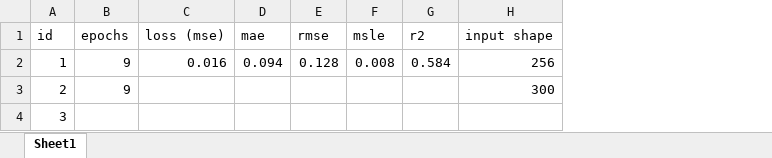
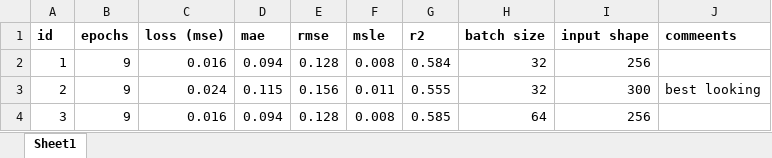
Before and after one commit to dominika01/pain-detection-cats, an Excel workbook: models-keypoints.xlsx, sheet Sheet1, drawn as a sheet; values as stored, in another font and other column widths than the file's, no borders; addresses are those after the commit; the diff names each change by its address in the sheet, - before the commit and + after, or states it on an @@ line.

Commit message:
new model iteration

```diff
--- a/models-keypoints.xlsx (sheet Sheet1)
+++ b/models-keypoints.xlsx (sheet Sheet1)
+column H (batch size), rows 2-4: 32 | 32 | 64
+column J (commeents), row 3: best looking
-A1:G1 bold: off
+A1:G1 bold: on
-I1 bold: off
+I1 bold: on
-C3 (loss (mse)): (empty)
+C3 (loss (mse)): 0.024
-D3 (mae): (empty)
+D3 (mae): 0.115
-E3 (rmse): (empty)
+E3 (rmse): 0.156
-F3 (msle): (empty)
+F3 (msle): 0.011
-G3 (r2): (empty)
+G3 (r2): 0.555
-B4 (epochs): (empty)
+B4 (epochs): 9
-C4 (loss (mse)): (empty)
+C4 (loss (mse)): 0.016
-D4 (mae): (empty)
+D4 (mae): 0.094
-E4 (rmse): (empty)
+E4 (rmse): 0.128
-F4 (msle): (empty)
+F4 (msle): 0.008
-G4 (r2): (empty)
+G4 (r2): 0.585
-I4 (input shape): (empty)
+I4 (input shape): 256
```
Also changed, not shown: 1 other file.
